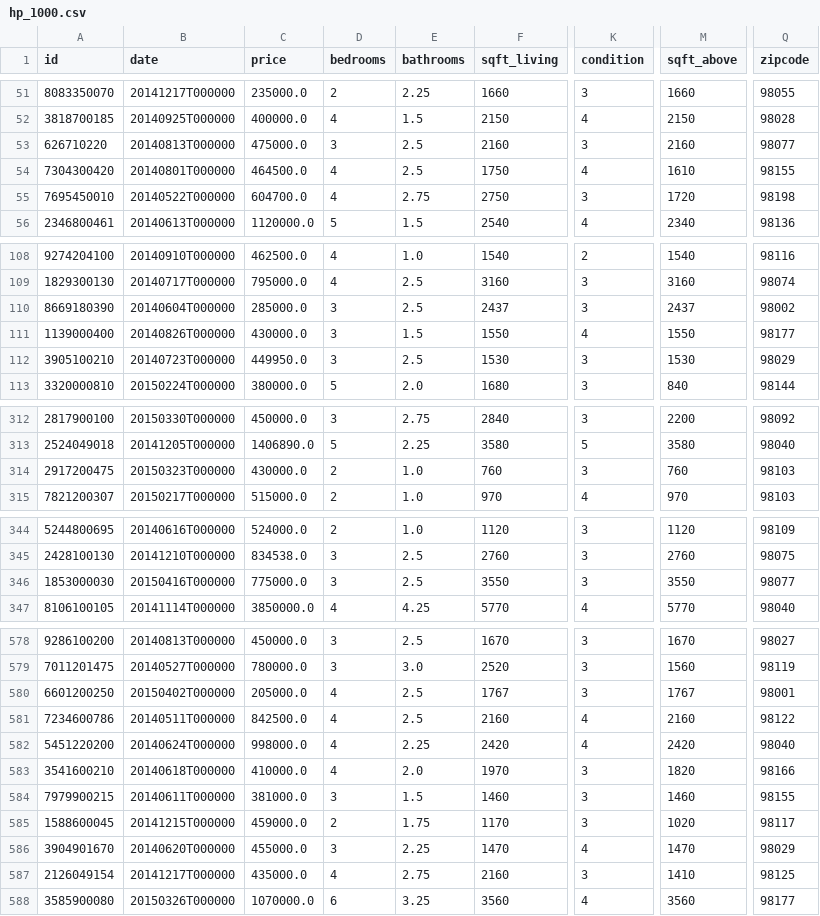
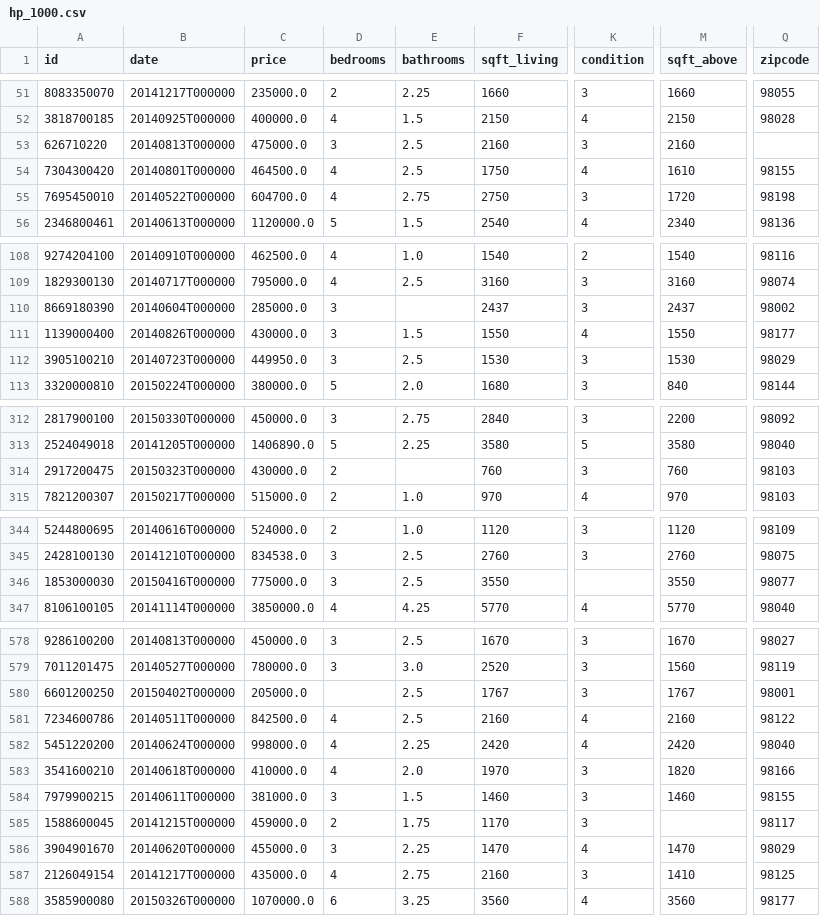
Before and after one commit to Aleksandra0/Files, a CSV file: hp_1000.csv, drawn as a sheet; only a part is shown, gaps mark what is left out; the diff covers the shown part only; the diff names each change by its address in the sheet, - before the commit and + after, or states it on an @@ line.

```diff
--- a/hp_1000.csv
+++ b/hp_1000.csv
-Q53 (zipcode): 98077
+Q53 (zipcode): (empty)
-E110 (bathrooms): 2.5
+E110 (bathrooms): (empty)
-E314 (bathrooms): 1.0
+E314 (bathrooms): (empty)
-K346 (condition): 3
+K346 (condition): (empty)
-D580 (bedrooms): 4
+D580 (bedrooms): (empty)
-M585 (sqft_above): 1020
+M585 (sqft_above): (empty)
```
Also changed, not shown: 23 edited cells elsewhere in this file.
